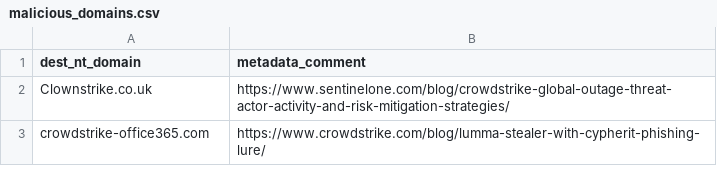
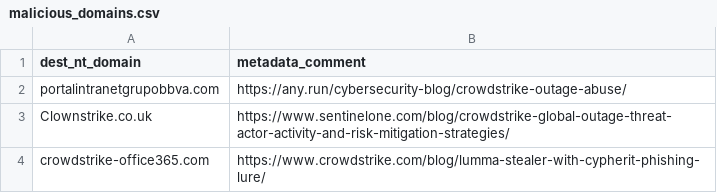
Before and after one commit to mthcht/Purpleteam, a CSV file: Detection/Threat Hunting/CROWDSTRIKE_BSOD_scams/IOCS/malicious_domains.csv, drawn as a sheet; only a part is shown.

Commit message:
Update malicious_domains.csv

```diff
--- a/Detection/Threat Hunting/CROWDSTRIKE_BSOD_scams/IOCS/malicious_domains.csv
+++ b/Detection/Threat Hunting/CROWDSTRIKE_BSOD_scams/IOCS/malicious_domains.csv
@@ -1,2 +1,3 @@
 dest_nt_domain,metadata_comment
+portalintranetgrupobbva.com,https://any.run/cybersecurity-blog/crowdstrike-outage-abuse/
 Clownstrike.co.uk,https://www.sentinelone.com/blog/crowdstrike-global-outage-threat-actor-activity-and-risk-mitigation-strategies/
```
